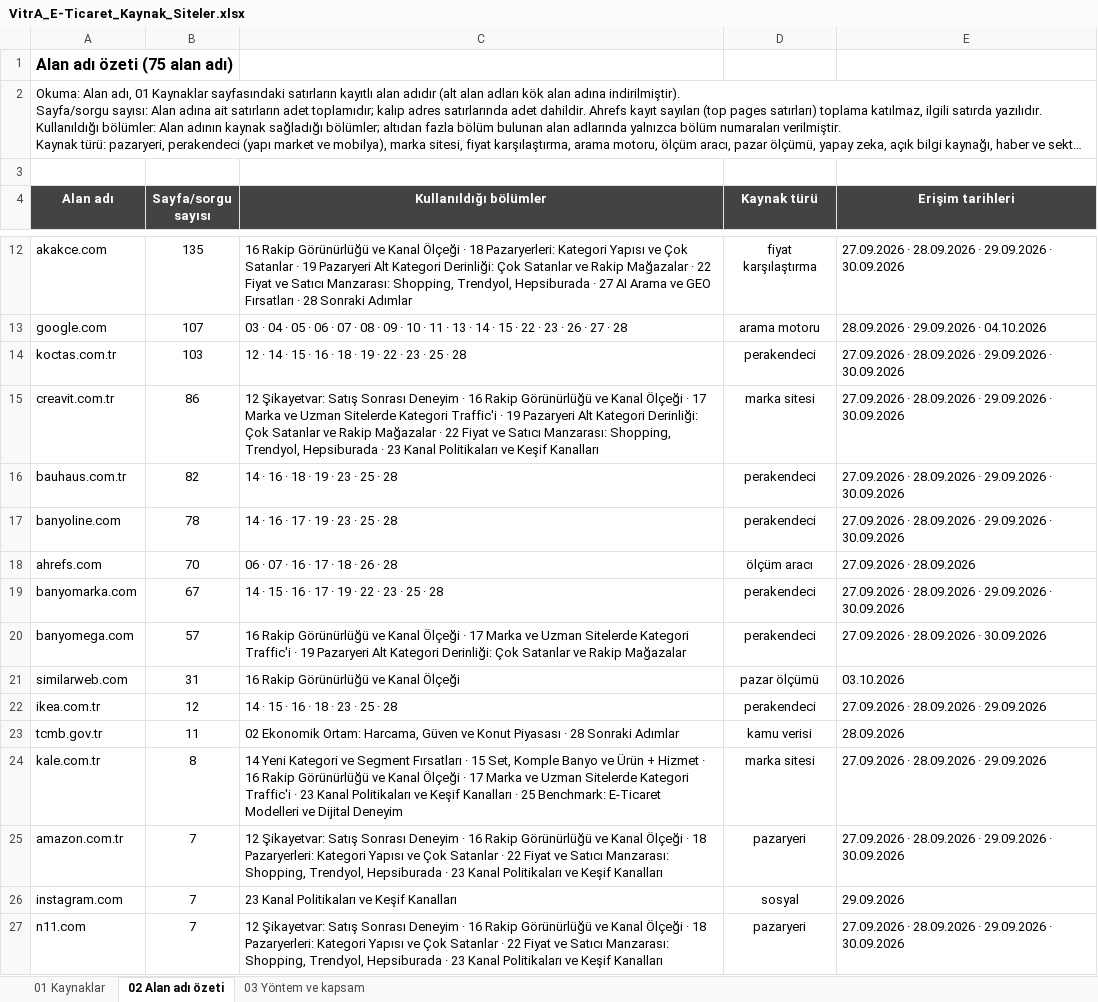
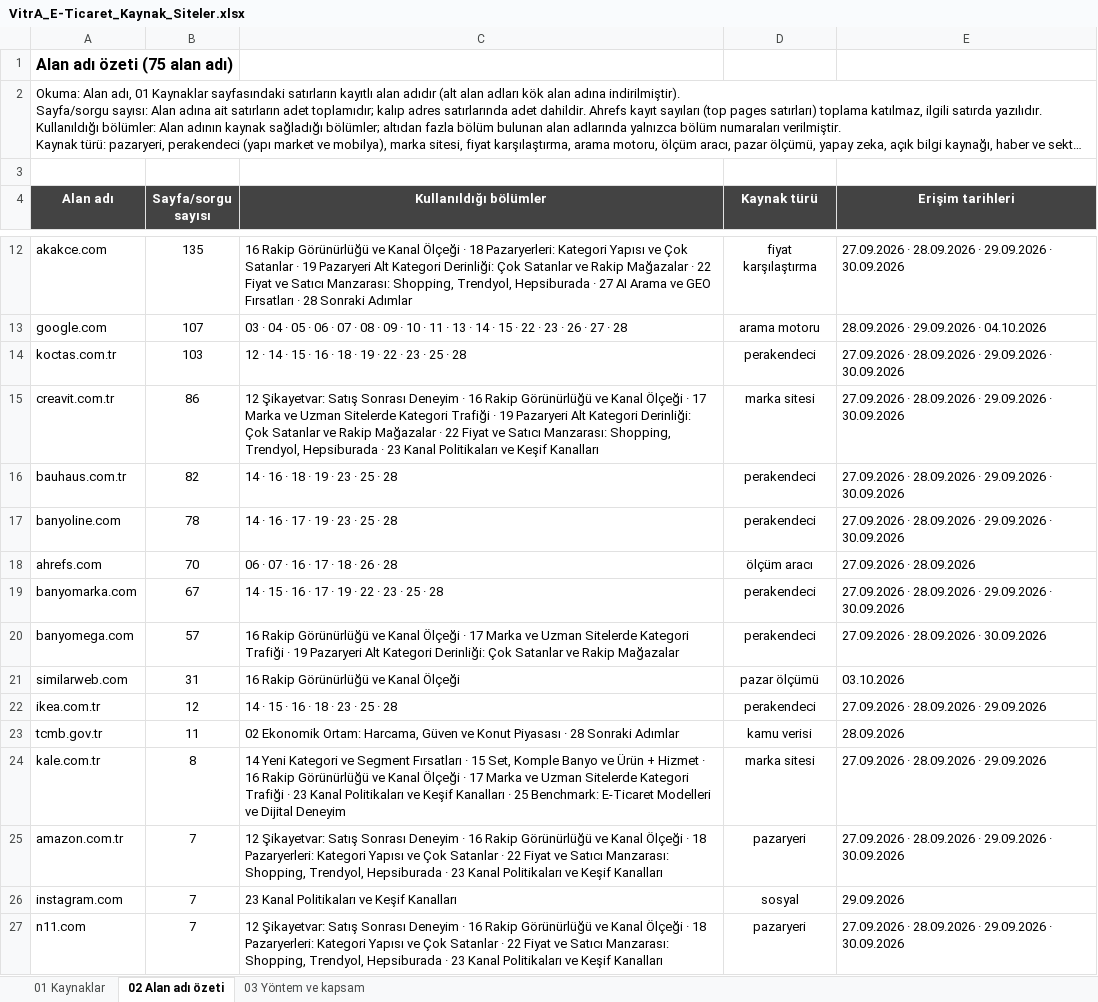
Before and after one commit to erdogan1ozdemir/vitra-e-ticaret-buyume-firsatlari, an Excel workbook: VitrA_E-Ticaret_Kaynak_Siteler.xlsx, sheet 02 Alan adı özeti, drawn as a sheet; only a part is shown, gaps mark what is left out; long unchanged cells end in …; values as stored, in another font and other column widths than the file's, no borders; the diff covers the shown part only; the diff names each change by its address in the sheet, - before the commit and + after, or states it on an @@ line.

```diff
--- a/VitrA_E-Ticaret_Kaynak_Siteler.xlsx (sheet 02 Alan adı özeti)
+++ b/VitrA_E-Ticaret_Kaynak_Siteler.xlsx (sheet 02 Alan adı özeti)
-C15 (Kullanıldığı bölümler): …Sitelerde Kategori Traffic'i · 19…
+C15 (Kullanıldığı bölümler): …Sitelerde Kategori Trafiği · 19…
-C20 (Kullanıldığı bölümler): …Sitelerde Kategori Traffic'i · 19…
+C20 (Kullanıldığı bölümler): …Sitelerde Kategori Trafiği · 19…
-C24 (Kullanıldığı bölümler): …Sitelerde Kategori Traffic'i · 23…
+C24 (Kullanıldığı bölümler): …Sitelerde Kategori Trafiği · 23…
```
Also changed, not shown: 24 edited cells elsewhere in this sheet, sheet 01 Kaynaklar, sheet 03 Yöntem ve kapsam, VitrA_E-Ticaret_Buyume_Firsatlari.xlsx, 6 other files.
